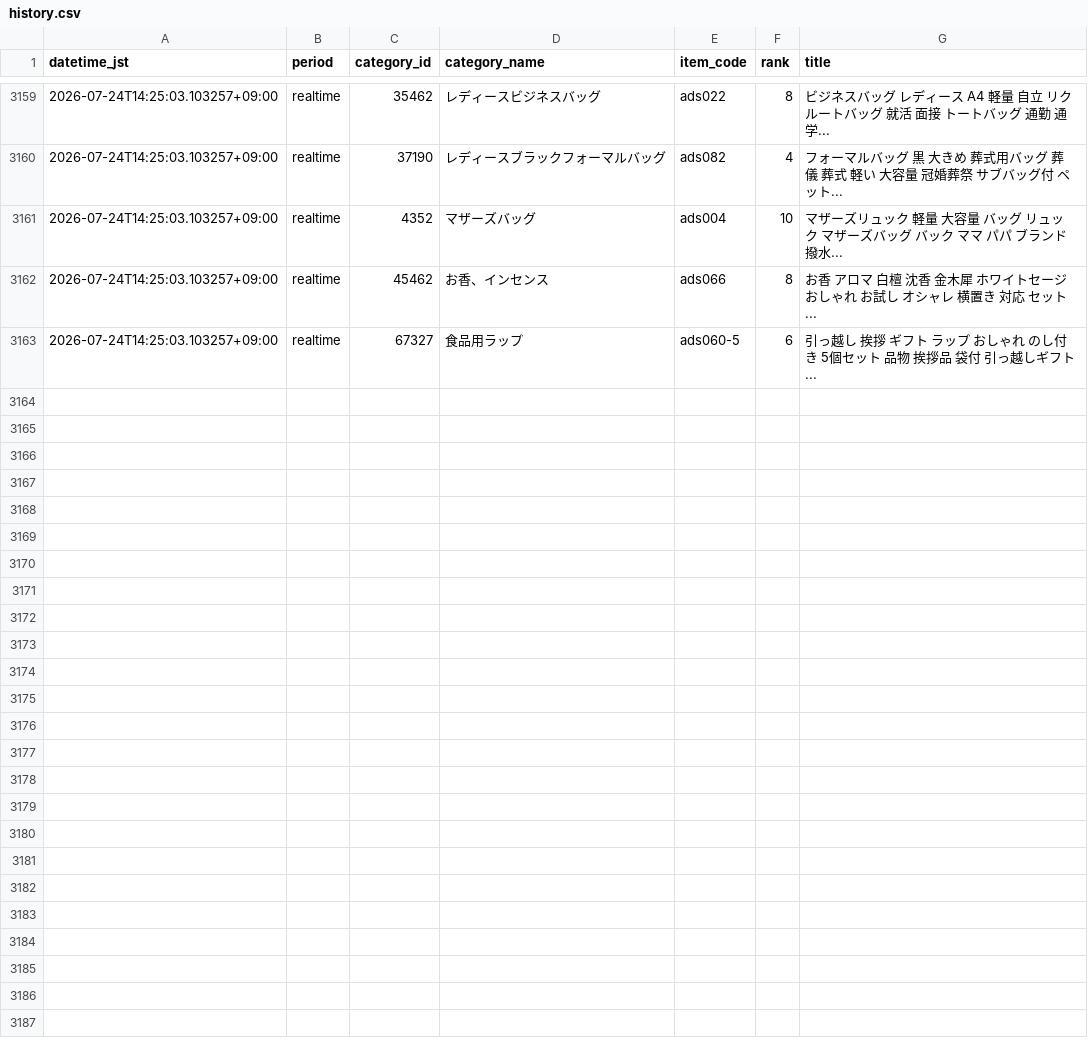
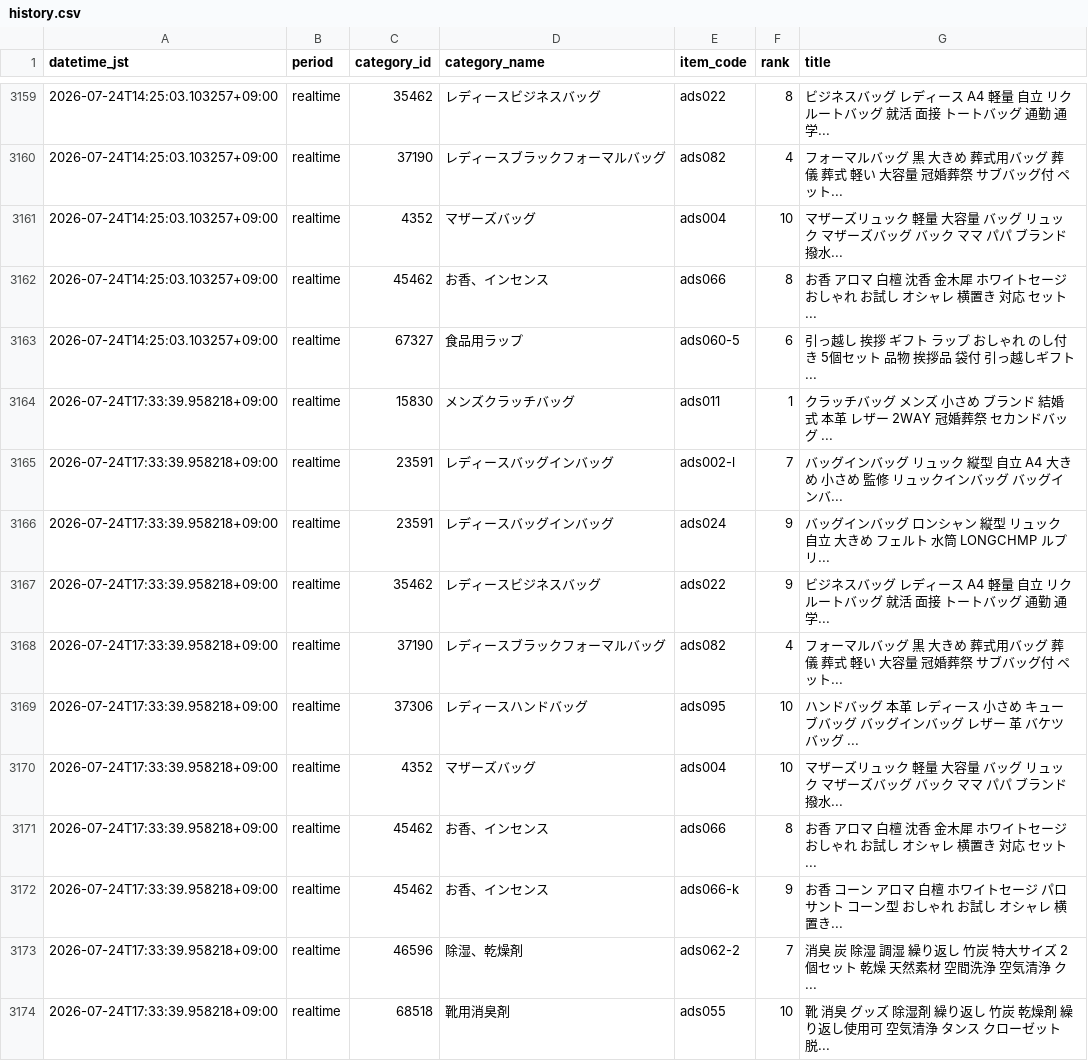
Before and after one commit to ads-hideki/yahoo-ranking-monitor, a CSV file: data/history.csv, drawn as a sheet; only a part is shown, gaps mark what is left out.

```diff
--- a/data/history.csv
+++ b/data/history.csv
@@ -3163 +3163,12 @@
 2026-07-24T14:25:03.103257+09:00,realtime,67327,食品用ラップ,ads060-5,6,引っ越し 挨拶 ギフト ラップ おしゃれ のし付き 5個セット 品物 挨拶品 袋付 引っ越しギフト ...
+2026-07-24T17:33:39.958218+09:00,realtime,15830,メンズクラッチバッグ,ads011,1,クラッチバッグ メンズ 小さめ ブランド 結婚式 本革 レザー 2WAY 冠婚葬祭 セカンドバッグ ...
+2026-07-24T17:33:39.958218+09:00,realtime,23591,レディースバッグインバッグ,ads002-l,7,バッグインバッグ リュック 縦型 自立 A4 大きめ 小さめ 監修 リュックインバッグ バッグインバ...
+2026-07-24T17:33:39.958218+09:00,realtime,23591,レディースバッグインバッグ,ads024,9,バッグインバッグ ロンシャン 縦型 リュック 自立 大きめ フェルト 水筒 LONGCHMP ルプリ...
+2026-07-24T17:33:39.958218+09:00,realtime,35462,レディースビジネスバッグ,ads022,9,ビジネスバッグ レディース A4 軽量 自立 リクルートバッグ 就活 面接 トートバッグ 通勤 通学...
+2026-07-24T17:33:39.958218+09:00,realtime,37190,レディースブラックフォーマルバッグ,ads082,4,フォーマルバッグ 黒 大きめ 葬式用バッグ 葬儀 葬式 軽い 大容量 冠婚葬祭 サブバッグ付 ペット...
+2026-07-24T17:33:39.958218+09:00,realtime,37306,レディースハンドバッグ,ads095,10,ハンドバッグ 本革 レディース 小さめ キューブバッグ バッグインバッグ レザー 革 バケツバッグ ...
+2026-07-24T17:33:39.958218+09:00,realtime,4352,マザーズバッグ,ads004,10,マザーズリュック 軽量 大容量 バッグ リュック マザーズバッグ バック ママ パパ ブランド 撥水...
+2026-07-24T17:33:39.958218+09:00,realtime,45462,お香、インセンス,ads066,8,お香 アロマ 白檀 沈香 金木犀 ホワイトセージ おしゃれ お試し オシャレ 横置き 対応 セット ...
+2026-07-24T17:33:39.958218+09:00,realtime,45462,お香、インセンス,ads066-k,9,お香 コーン アロマ 白檀 ホワイトセージ パロサント コーン型 おしゃれ お試し オシャレ 横置き...
+2026-07-24T17:33:39.958218+09:00,realtime,46596,除湿、乾燥剤,ads062-2,7,消臭 炭 除湿 調湿 繰り返し 竹炭 特大サイズ 2個セット 乾燥 天然素材 空間洗浄 空気清浄 ク...
+2026-07-24T17:33:39.958218+09:00,realtime,68518,靴用消臭剤,ads055,10,靴 消臭 グッズ 除湿剤 繰り返し 竹炭 乾燥剤 繰り返し使用可 空気清浄 タンス クローゼット 脱...
```
Also changed, not shown: 4 other files.
